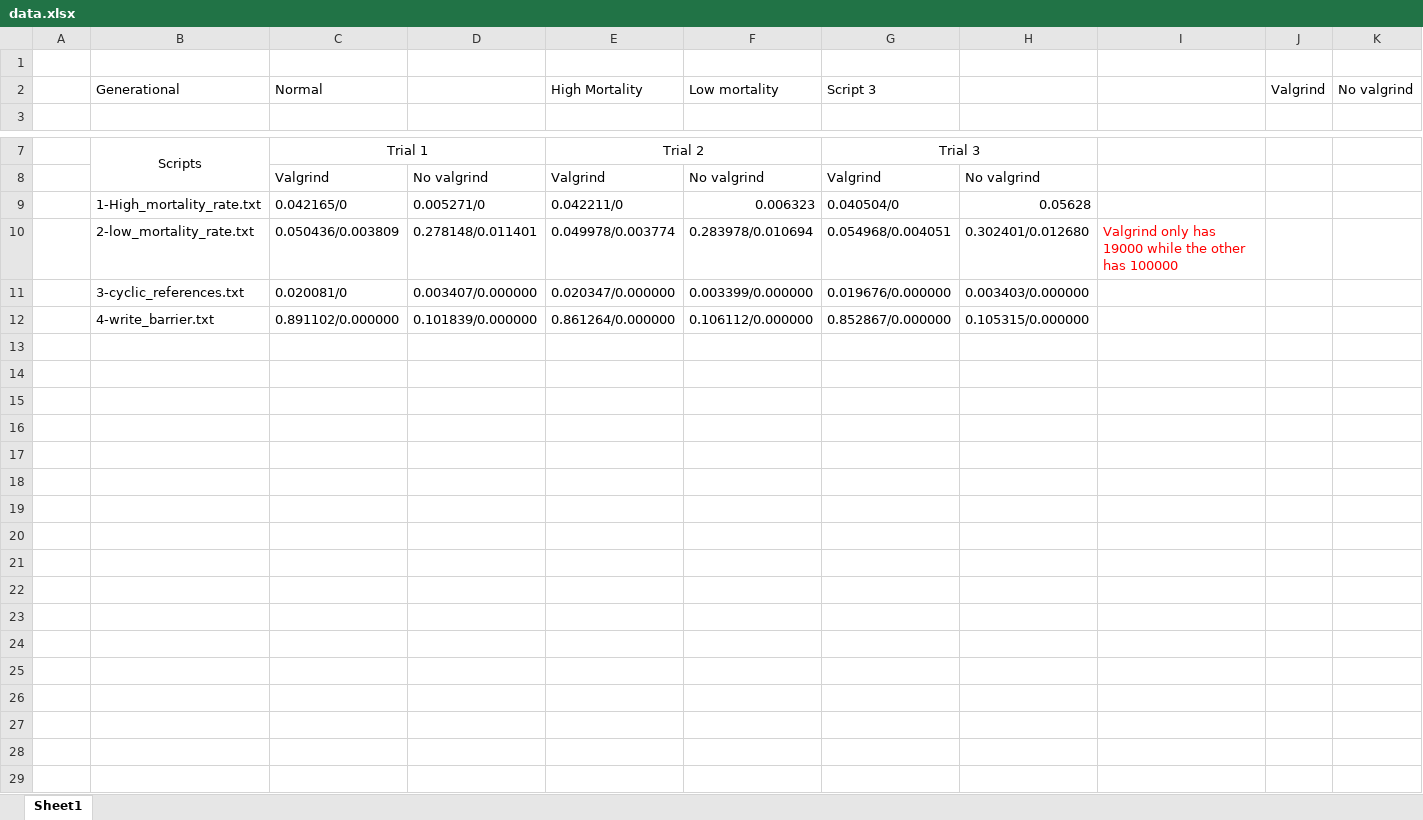
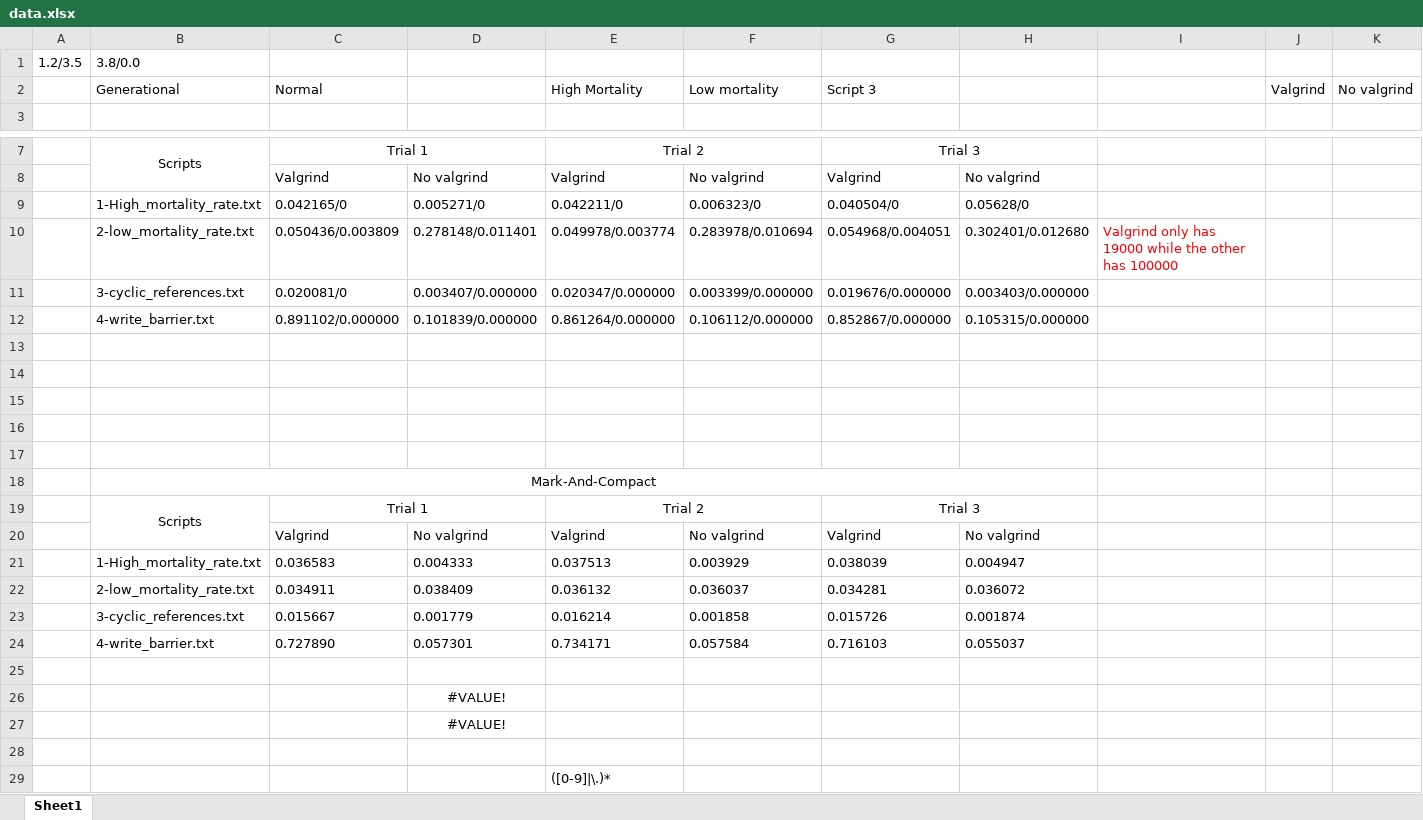
Before and after one commit to aasray123/graphiC, an Excel workbook: scripts/valgrind_logs/data.xlsx, sheet Sheet1, drawn as a sheet; only a part is shown, gaps mark what is left out; values as stored, in another font and other column widths than the file's, no borders; the diff names each change by its address in the sheet, - before the commit and + after, or states it on an @@ line.

Commit message:
data

```diff
--- a/scripts/valgrind_logs/data.xlsx (sheet Sheet1)
+++ b/scripts/valgrind_logs/data.xlsx (sheet Sheet1)
-row 1: (empty)
+row 1: 1.2/3.5 | 3.8/0.0
-F9: 0.006323
+F9: 0.006323/0
-H9: 0.05628
+H9: 0.05628/0
+row 13: (empty)
+row 14: (empty)
+row 15: (empty)
+row 16: (empty)
+row 17: (empty)
+row 18:  | Mark-And-Compact
+row 19:  | Scripts | Trial 1 |  | Trial 2 |  | Trial 3
+row 20:  |  | Valgrind | No valgrind | Valgrind | No valgrind | Valgrind | No valgrind
+row 21:  | 1-High_mortality_rate.txt | 0.036583 | 0.004333 | 0.037513 | 0.003929 | 0.038039 | 0.004947
+row 22:  | 2-low_mortality_rate.txt | 0.034911 | 0.038409 | 0.036132 | 0.036037 | 0.034281 | 0.036072
+row 23:  | 3-cyclic_references.txt | 0.015667 | 0.001779 | 0.016214 | 0.001858 | 0.015726 | 0.001874
+row 24:  | 4-write_barrier.txt | 0.727890 | 0.057301 | 0.734171 | 0.057584 | 0.716103 | 0.055037
+row 25: (empty)
+row 26:  |  |  | #VALUE!
+row 27:  |  |  | #VALUE!
+row 28: (empty)
+row 29:  |  |  |  | ([0-9]|\.)*
```
